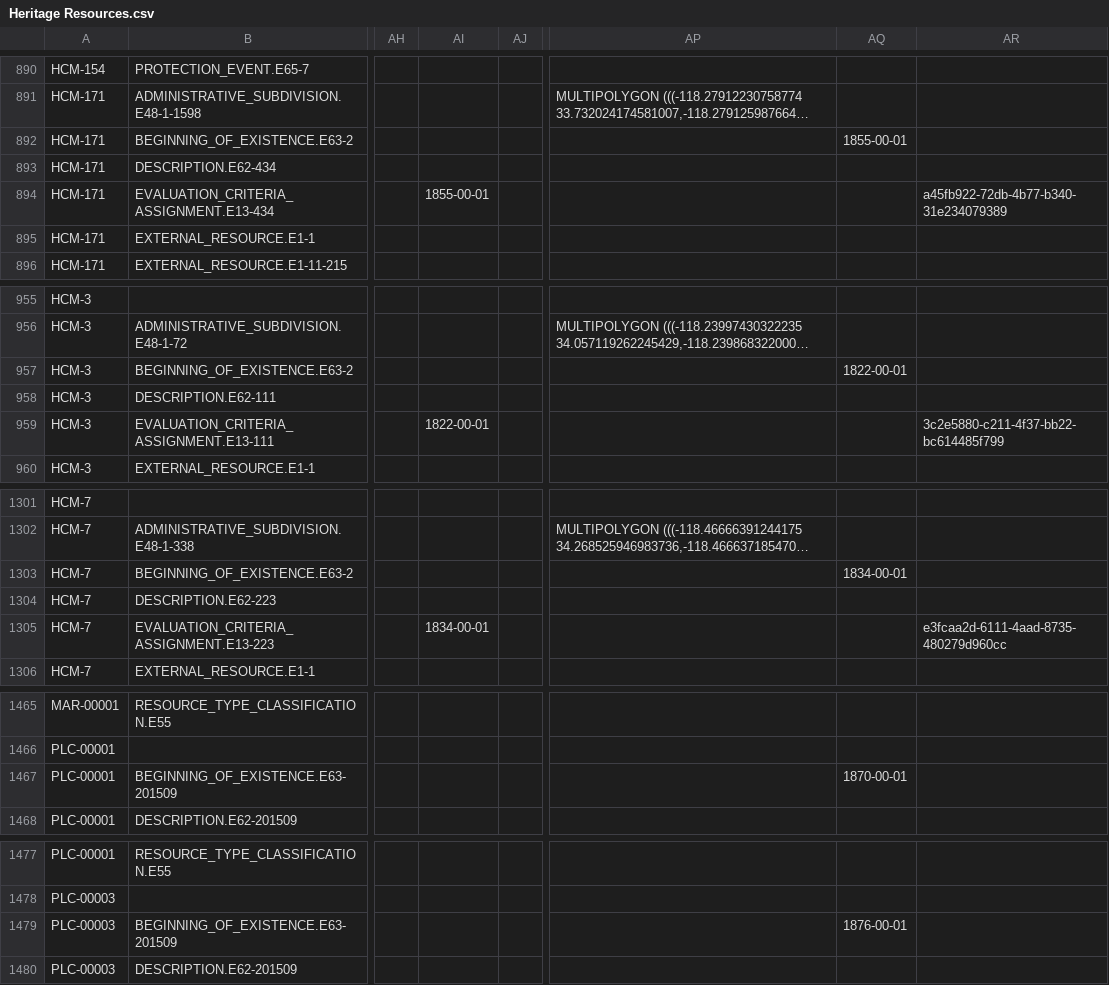
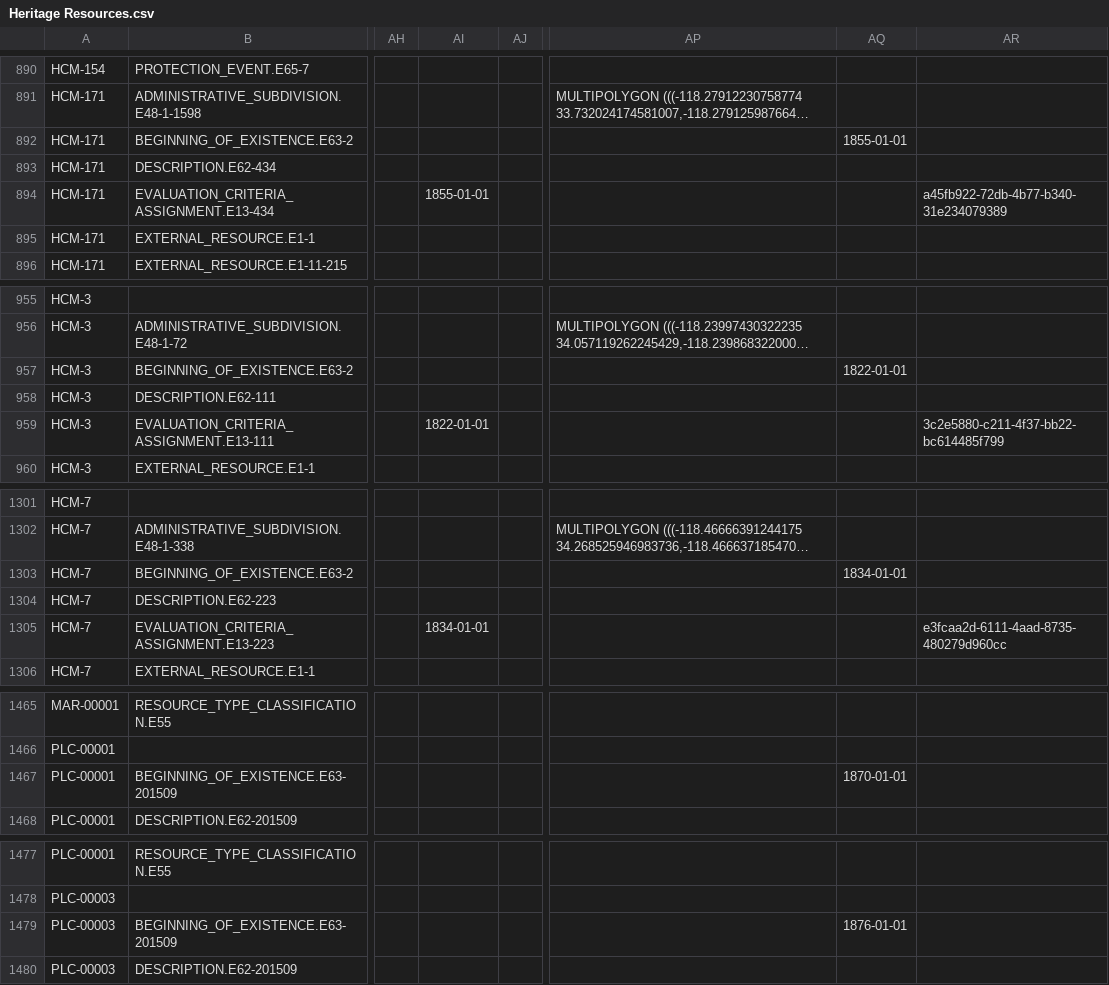
Before and after one commit to archesproject/v5_demo, a CSV file: v5_demo/pkg/business_data/Heritage Resources.csv, drawn as a sheet; only a part is shown, gaps mark what is left out; long unchanged cells end in …; the diff covers the shown part only; the diff names each change by its address in the sheet, - before the commit and + after, or states it on an @@ line.

```diff
--- a/v5_demo/pkg/business_data/Heritage Resources.csv
+++ b/v5_demo/pkg/business_data/Heritage Resources.csv
-AQ892: 1855-00-01
+AQ892: 1855-01-01
-AI894: 1855-00-01
+AI894: 1855-01-01
-AQ957: 1822-00-01
+AQ957: 1822-01-01
-AI959: 1822-00-01
+AI959: 1822-01-01
-AQ1303: 1834-00-01
+AQ1303: 1834-01-01
-AI1305: 1834-00-01
+AI1305: 1834-01-01
-AQ1467: 1870-00-01
+AQ1467: 1870-01-01
-AQ1479: 1876-00-01
+AQ1479: 1876-01-01
```
Also changed, not shown: 12 edited cells elsewhere in this file.
